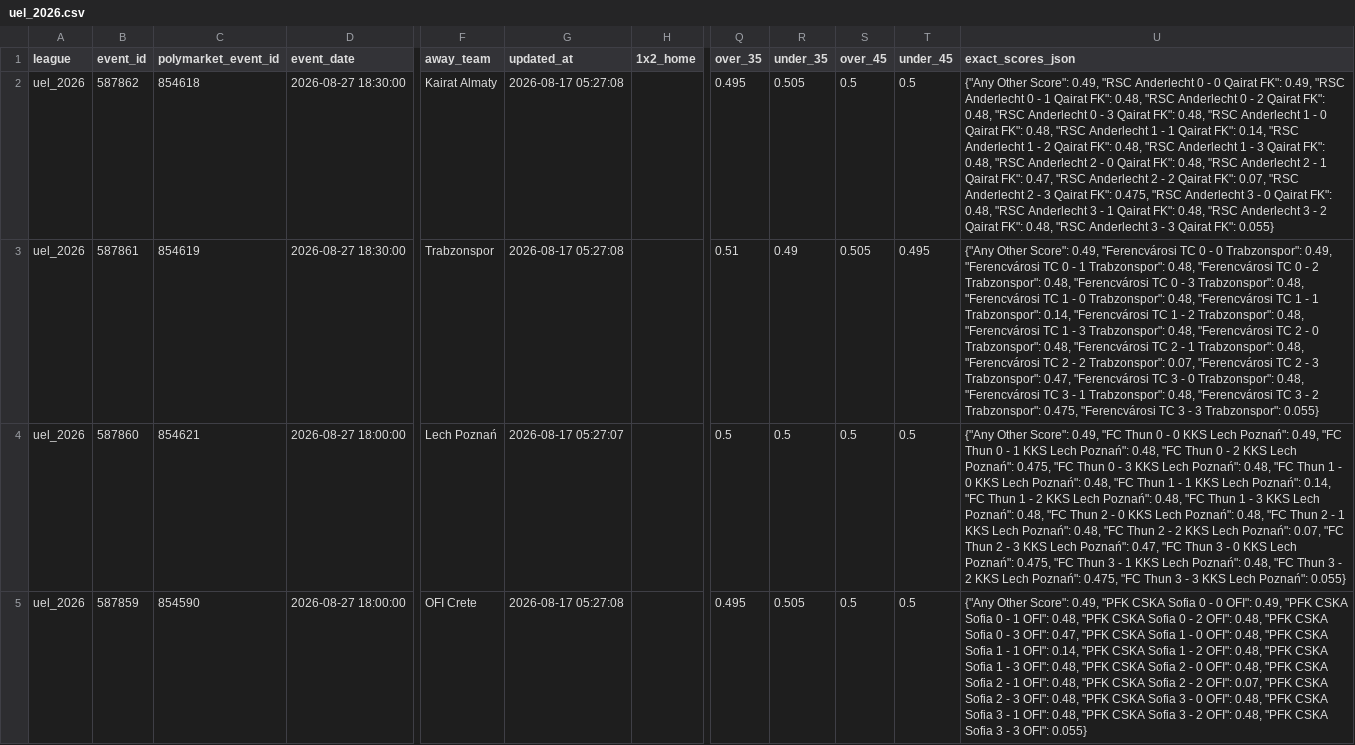
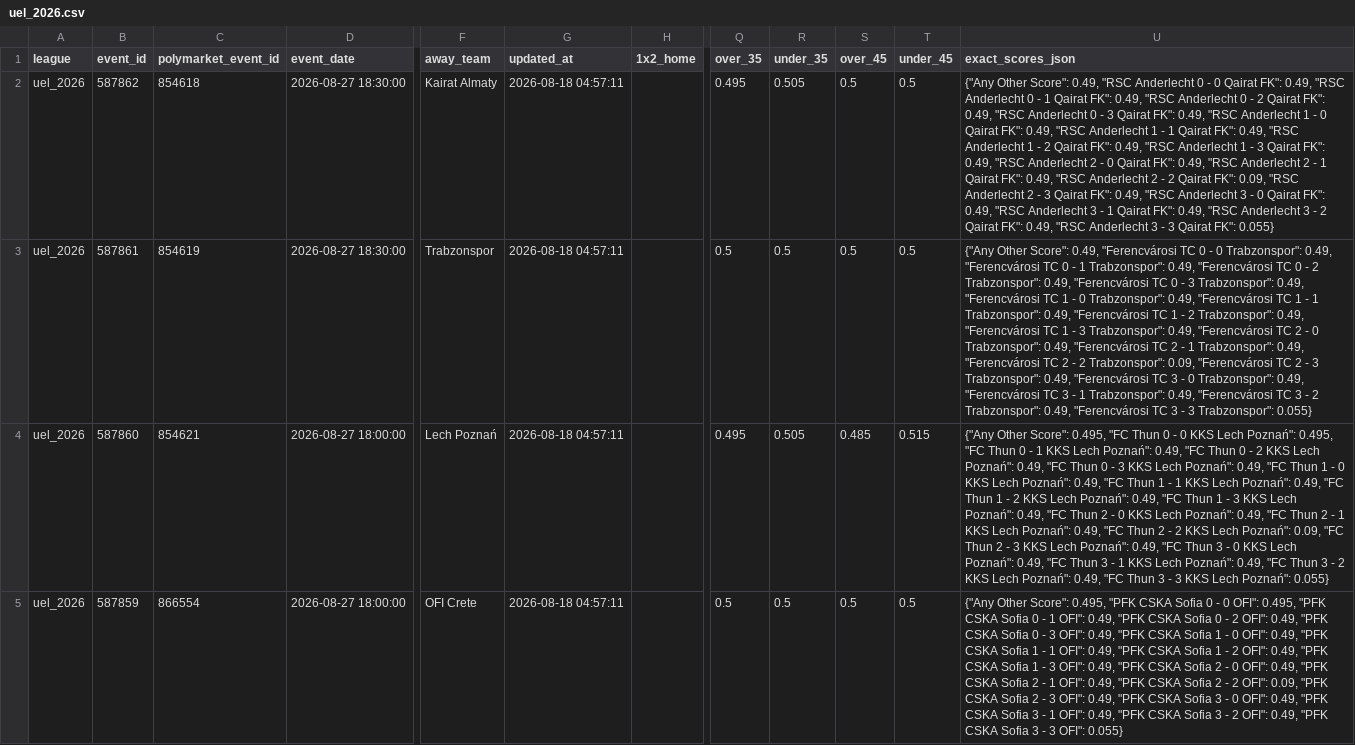
Before and after one commit to aimidas1/Polymarket_data, a CSV file: uel_2026.csv, drawn as a sheet; only a part is shown, gaps mark what is left out; the diff covers the shown part only; the diff names each change by its address in the sheet, - before the commit and + after, or states it on an @@ line.

Commit message:
auto: update data 2026-08-18

```diff
--- a/uel_2026.csv
+++ b/uel_2026.csv
-G2:G3 (updated_at): 2026-08-17 05:27:08
+G2:G3 (updated_at): 2026-08-18 04:57:11
-U2 (exact_scores_json): …Qairat FK": 0.48, "RSC Anderlecht 0 - 2 Qairat FK": 0.48, "RSC Anderlecht 0 - 3 Qairat FK": 0.48, "RSC Anderlecht 1 - 0 Qairat FK": 0.48, "RSC Anderlecht 1 - 1 Qairat FK": 0.14, "RSC Anderlecht 1 - 2 Qairat FK": 0.48, "RSC Anderlecht 1 - 3 Qairat FK": 0.48, "RSC Anderlecht 2 - 0 Qairat FK": 0.48, "RSC Anderlecht 2 - 1 Qairat FK": 0.47, "RSC Anderlecht 2 - 2 Qairat FK": 0.07, "RSC Anderlecht 2 - 3 Qairat FK": 0.475, "RSC Anderlecht 3 - 0 Qairat FK": 0.48, "RSC Anderlecht 3 - 1 Qairat FK": 0.48, "RSC Anderlecht 3 - 2 Qairat FK": 0.48, "RSC Anderlecht…
+U2 (exact_scores_json): …Qairat FK": 0.49, "RSC Anderlecht 0 - 2 Qairat FK": 0.49, "RSC Anderlecht 0 - 3 Qairat FK": 0.49, "RSC Anderlecht 1 - 0 Qairat FK": 0.49, "RSC Anderlecht 1 - 1 Qairat FK": 0.49, "RSC Anderlecht 1 - 2 Qairat FK": 0.49, "RSC Anderlecht 1 - 3 Qairat FK": 0.49, "RSC Anderlecht 2 - 0 Qairat FK": 0.49, "RSC Anderlecht 2 - 1 Qairat FK": 0.49, "RSC Anderlecht 2 - 2 Qairat FK": 0.09, "RSC Anderlecht 2 - 3 Qairat FK": 0.49, "RSC Anderlecht 3 - 0 Qairat FK": 0.49, "RSC Anderlecht 3 - 1 Qairat FK": 0.49, "RSC Anderlecht 3 - 2 Qairat FK": 0.49, "RSC Anderlecht…
-Q3 (over_35): 0.51
+Q3 (over_35): 0.5
-R3 (under_35): 0.49
+R3 (under_35): 0.5
-S3 (over_45): 0.505
+S3 (over_45): 0.5
-T3 (under_45): 0.495
+T3 (under_45): 0.5
-U3 (exact_scores_json): …1 Trabzonspor": 0.48, "Ferencvárosi TC 0 - 2 Trabzonspor": 0.48, "Ferencvárosi TC 0 - 3 Trabzonspor": 0.48, "Ferencvárosi TC 1 - 0 Trabzonspor": 0.48, "Ferencvárosi TC 1 - 1 Trabzonspor": 0.14, "Ferencvárosi TC 1 - 2 Trabzonspor": 0.48, "Ferencvárosi TC 1 - 3 Trabzonspor": 0.48, "Ferencvárosi TC 2 - 0 Trabzonspor": 0.48, "Ferencvárosi TC 2 - 1 Trabzonspor": 0.48, "Ferencvárosi TC 2 - 2 Trabzonspor": 0.07, "Ferencvárosi TC 2 - 3 Trabzonspor": 0.47, "Ferencvárosi TC 3 - 0 Trabzonspor": 0.48, "Ferencvárosi TC 3 - 1 Trabzonspor": 0.48, "Ferencvárosi TC 3 - 2 Trabzonspor": 0.475, "Ferencvárosi TC…
+U3 (exact_scores_json): …1 Trabzonspor": 0.49, "Ferencvárosi TC 0 - 2 Trabzonspor": 0.49, "Ferencvárosi TC 0 - 3 Trabzonspor": 0.49, "Ferencvárosi TC 1 - 0 Trabzonspor": 0.49, "Ferencvárosi TC 1 - 1 Trabzonspor": 0.49, "Ferencvárosi TC 1 - 2 Trabzonspor": 0.49, "Ferencvárosi TC 1 - 3 Trabzonspor": 0.49, "Ferencvárosi TC 2 - 0 Trabzonspor": 0.49, "Ferencvárosi TC 2 - 1 Trabzonspor": 0.49, "Ferencvárosi TC 2 - 2 Trabzonspor": 0.09, "Ferencvárosi TC 2 - 3 Trabzonspor": 0.49, "Ferencvárosi TC 3 - 0 Trabzonspor": 0.49, "Ferencvárosi TC 3 - 1 Trabzonspor": 0.49, "Ferencvárosi TC 3 - 2 Trabzonspor": 0.49, "Ferencvárosi TC…
-G4 (updated_at): 2026-08-17 05:27:07
+G4 (updated_at): 2026-08-18 04:57:11
-Q4 (over_35): 0.5
+Q4 (over_35): 0.495
-R4 (under_35): 0.5
+R4 (under_35): 0.505
-S4 (over_45): 0.5
+S4 (over_45): 0.485
-T4 (under_45): 0.5
+T4 (under_45): 0.515
-U4 (exact_scores_json): …Other Score": 0.49, "FC Thun 0 - 0 KKS Lech Poznań": 0.49, "FC Thun 0 - 1 KKS Lech Poznań": 0.48, "FC Thun 0 - 2 KKS Lech Poznań": 0.475, "FC Thun 0 - 3 KKS Lech Poznań": 0.48, "FC Thun 1 - 0 KKS Lech Poznań": 0.48, "FC Thun 1 - 1 KKS Lech Poznań": 0.14, "FC Thun 1 - 2 KKS Lech Poznań": 0.48, "FC Thun 1 - 3 KKS Lech Poznań": 0.48, "FC Thun 2 - 0 KKS Lech Poznań": 0.48, "FC Thun 2 - 1 KKS Lech Poznań": 0.48, "FC Thun 2 - 2 KKS Lech Poznań": 0.07, "FC Thun 2 - 3 KKS Lech Poznań": 0.47, "FC Thun 3 - 0 KKS Lech Poznań": 0.475, "FC Thun 3 - 1 KKS Lech Poznań": 0.48, "FC Thun 3 - 2 KKS Lech Poznań": 0.475, "FC Thun…
+U4 (exact_scores_json): …Other Score": 0.495, "FC Thun 0 - 0 KKS Lech Poznań": 0.495, "FC Thun 0 - 1 KKS Lech Poznań": 0.49, "FC Thun 0 - 2 KKS Lech Poznań": 0.49, "FC Thun 0 - 3 KKS Lech Poznań": 0.49, "FC Thun 1 - 0 KKS Lech Poznań": 0.49, "FC Thun 1 - 1 KKS Lech Poznań": 0.49, "FC Thun 1 - 2 KKS Lech Poznań": 0.49, "FC Thun 1 - 3 KKS Lech Poznań": 0.49, "FC Thun 2 - 0 KKS Lech Poznań": 0.49, "FC Thun 2 - 1 KKS Lech Poznań": 0.49, "FC Thun 2 - 2 KKS Lech Poznań": 0.09, "FC Thun 2 - 3 KKS Lech Poznań": 0.49, "FC Thun 3 - 0 KKS Lech Poznań": 0.49, "FC Thun 3 - 1 KKS Lech Poznań": 0.49, "FC Thun 3 - 2 KKS Lech Poznań": 0.49, "FC Thun…
-C5 (polymarket_event_id): 854590
+C5 (polymarket_event_id): 866554
-G5 (updated_at): 2026-08-17 05:27:08
+G5 (updated_at): 2026-08-18 04:57:11
-Q5 (over_35): 0.495
+Q5 (over_35): 0.5
-R5 (under_35): 0.505
+R5 (under_35): 0.5
-U5 (exact_scores_json): …Other Score": 0.49, "PFK CSKA Sofia 0 - 0 OFI": 0.49, "PFK CSKA Sofia 0 - 1 OFI": 0.48, "PFK CSKA Sofia 0 - 2 OFI": 0.48, "PFK CSKA Sofia 0 - 3 OFI": 0.47, "PFK CSKA Sofia 1 - 0 OFI": 0.48, "PFK CSKA Sofia 1 - 1 OFI": 0.14, "PFK CSKA Sofia 1 - 2 OFI": 0.48, "PFK CSKA Sofia 1 - 3 OFI": 0.48, "PFK CSKA Sofia 2 - 0 OFI": 0.48, "PFK CSKA Sofia 2 - 1 OFI": 0.48, "PFK CSKA Sofia 2 - 2 OFI": 0.07, "PFK CSKA Sofia 2 - 3 OFI": 0.48, "PFK CSKA Sofia 3 - 0 OFI": 0.48, "PFK CSKA Sofia 3 - 1 OFI": 0.48, "PFK CSKA Sofia 3 - 2 OFI": 0.48, "PFK CSKA…
+U5 (exact_scores_json): …Other Score": 0.495, "PFK CSKA Sofia 0 - 0 OFI": 0.495, "PFK CSKA Sofia 0 - 1 OFI": 0.49, "PFK CSKA Sofia 0 - 2 OFI": 0.49, "PFK CSKA Sofia 0 - 3 OFI": 0.49, "PFK CSKA Sofia 1 - 0 OFI": 0.49, "PFK CSKA Sofia 1 - 1 OFI": 0.49, "PFK CSKA Sofia 1 - 2 OFI": 0.49, "PFK CSKA Sofia 1 - 3 OFI": 0.49, "PFK CSKA Sofia 2 - 0 OFI": 0.49, "PFK CSKA Sofia 2 - 1 OFI": 0.49, "PFK CSKA Sofia 2 - 2 OFI": 0.09, "PFK CSKA Sofia 2 - 3 OFI": 0.49, "PFK CSKA Sofia 3 - 0 OFI": 0.49, "PFK CSKA Sofia 3 - 1 OFI": 0.49, "PFK CSKA Sofia 3 - 2 OFI": 0.49, "PFK CSKA…
```
Also changed, not shown: 177 edited cells elsewhere in this file, brasileirao_serie_a_2026.csv, liga_mx_apertura_2026.csv, 2 other files.
